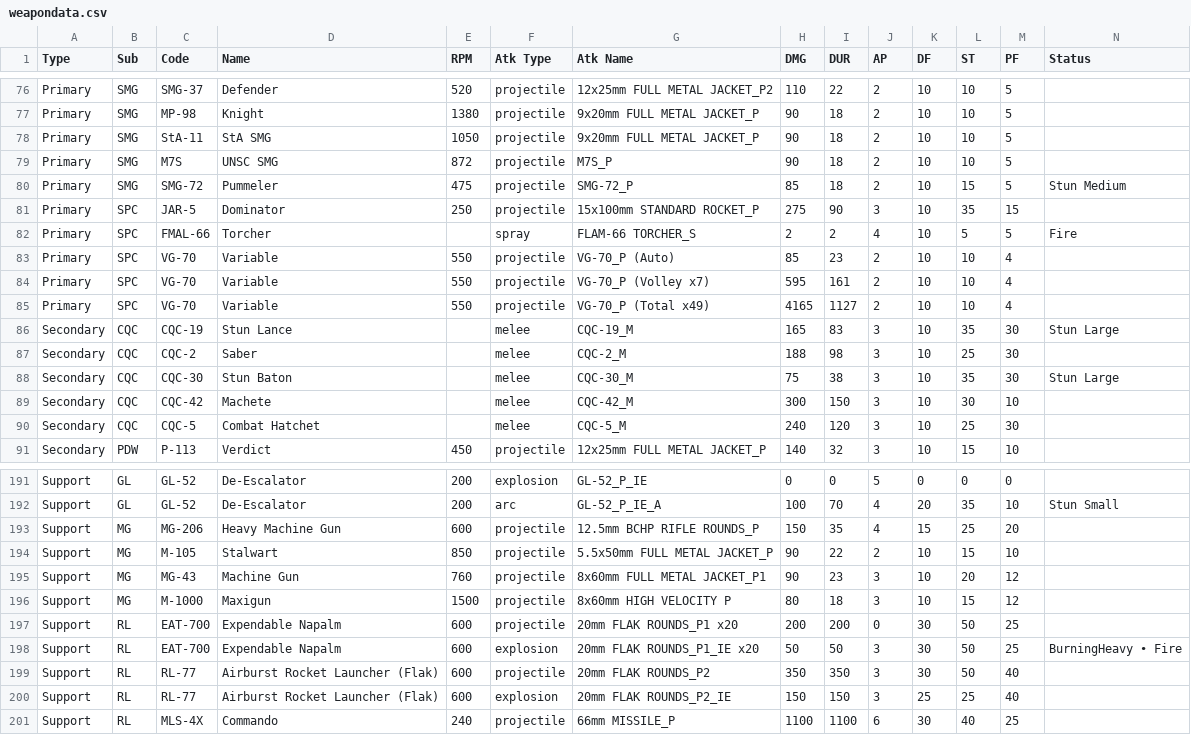
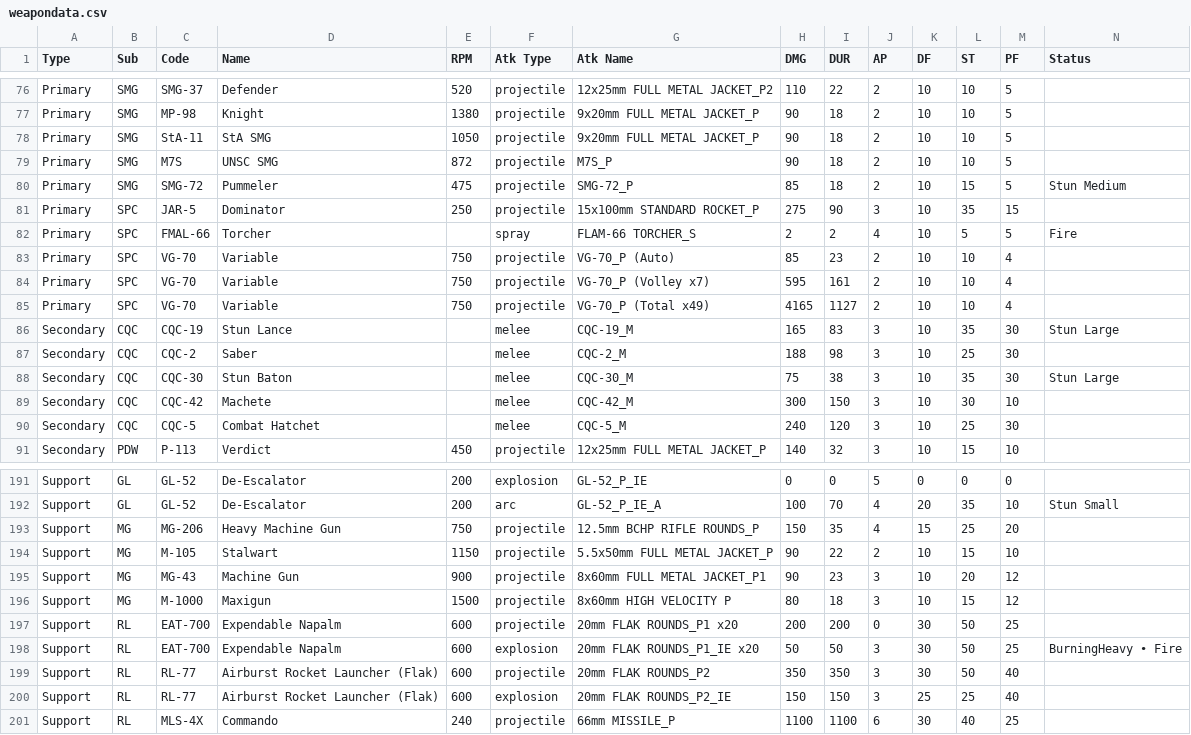
Before and after one commit to chesslogic/supercalc, a CSV file: weapons/weapondata.csv, drawn as a sheet; only a part is shown, gaps mark what is left out.

Commit message:
Update selectable weapon RPMs and tests
Adjust selected RPM values in weapons/weapondata.csv for several selectable weapons (VG-70: 550→750, MG-206: 600→750, M-105: 850→1150, MG-43: 760→900) and update tests accordingly. Modify existing VG-70 assertion and add a new test to assert that selectable RPM weapons expose their highest RPM setting (covers AR-61, VG-70, MG-43, M-105, MG-206).

```diff
--- a/weapons/weapondata.csv
+++ b/weapons/weapondata.csv
@@ -82,5 +82,5 @@ Primary,SPC,JAR-5,Dominator,250,projectile,15x100mm STANDARD ROCKET_P,275,90,3,1
 Primary,SPC,FMAL-66,Torcher,,spray,FLAM-66 TORCHER_S,2,2,4,10,5,5,Fire
-Primary,SPC,VG-70,Variable,550,projectile,VG-70_P (Auto),85,23,2,10,10,4,
-Primary,SPC,VG-70,Variable,550,projectile,VG-70_P (Volley x7),595,161,2,10,10,4,
-Primary,SPC,VG-70,Variable,550,projectile,VG-70_P (Total x49),4165,1127,2,10,10,4,
+Primary,SPC,VG-70,Variable,750,projectile,VG-70_P (Auto),85,23,2,10,10,4,
+Primary,SPC,VG-70,Variable,750,projectile,VG-70_P (Volley x7),595,161,2,10,10,4,
+Primary,SPC,VG-70,Variable,750,projectile,VG-70_P (Total x49),4165,1127,2,10,10,4,
 Secondary,CQC,CQC-19,Stun Lance,,melee,CQC-19_M,165,83,3,10,35,30,Stun Large
@@ -192,5 +192,5 @@ Support,GL,GL-52,De-Escalator,200,explosion,GL-52_P_IE,0,0,5,0,0,0,
 Support,GL,GL-52,De-Escalator,200,arc,GL-52_P_IE_A,100,70,4,20,35,10,Stun Small
-Support,MG,MG-206,Heavy Machine Gun,600,projectile,12.5mm BCHP RIFLE ROUNDS_P,150,35,4,15,25,20,
-Support,MG,M-105,Stalwart,850,projectile,5.5x50mm FULL METAL JACKET_P,90,22,2,10,15,10,
-Support,MG,MG-43,Machine Gun,760,projectile,8x60mm FULL METAL JACKET_P1,90,23,3,10,20,12,
+Support,MG,MG-206,Heavy Machine Gun,750,projectile,12.5mm BCHP RIFLE ROUNDS_P,150,35,4,15,25,20,
+Support,MG,M-105,Stalwart,1150,projectile,5.5x50mm FULL METAL JACKET_P,90,22,2,10,15,10,
+Support,MG,MG-43,Machine Gun,900,projectile,8x60mm FULL METAL JACKET_P1,90,23,3,10,20,12,
 Support,MG,M-1000,Maxigun,1500,projectile,8x60mm HIGH VELOCITY P,80,18,3,10,15,12,
```
Also changed, not shown: 1 other file.
